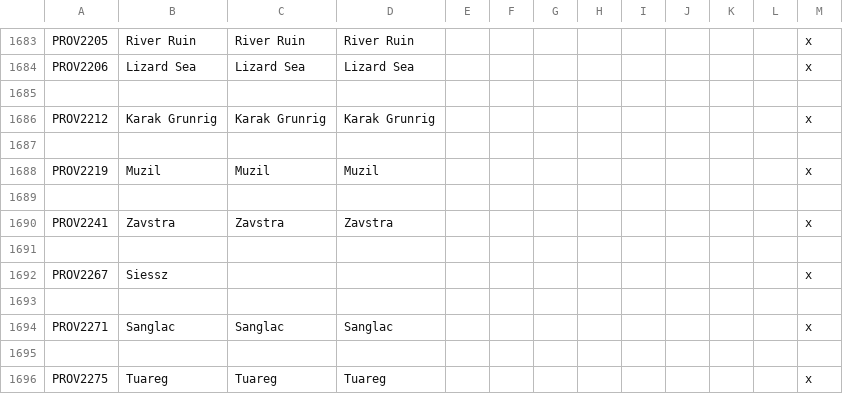
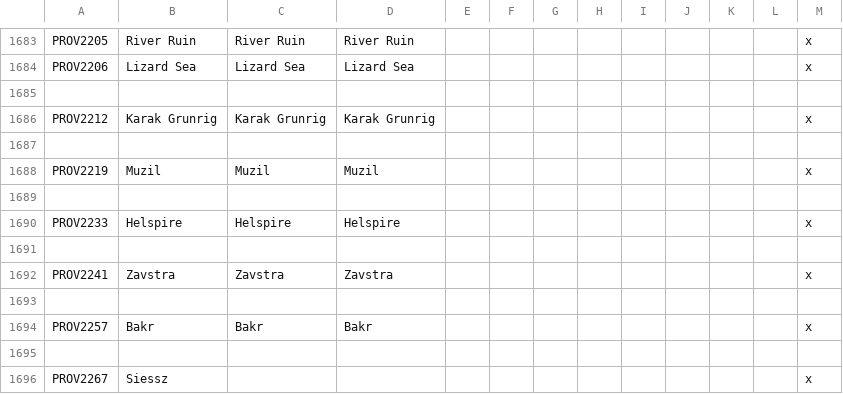
Before and after one commit to Hexenstag-Team/CK2-Hexenstag-Dev, a CSV file: localisation/000_province_names.csv, drawn as a sheet; only a part is shown, gaps mark what is left out; the shorter side is filled out with more unchanged rows; the diff names each change by its address in the sheet, - before the commit and + after, or states it on an @@ line.

```diff
--- a/localisation/000_province_names.csv
+++ b/localisation/000_province_names.csv
+row 1690: PROV2233 | Helspire | Helspire | Helspire |  |  |  |  |  |  |  |  | x
+row 1691: (empty)
+row 1693: (empty)
+row 1694: PROV2257 | Bakr | Bakr | Bakr |  |  |  |  |  |  |  |  | x
```
Also changed, not shown: 7 other files.
